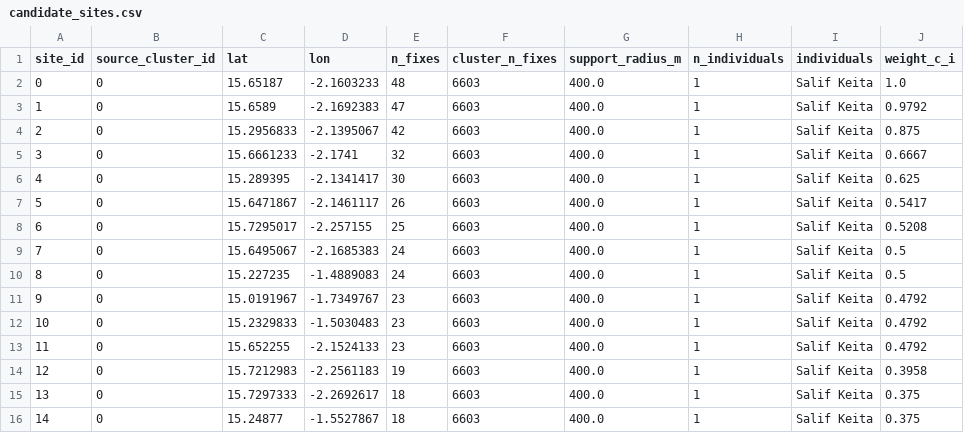
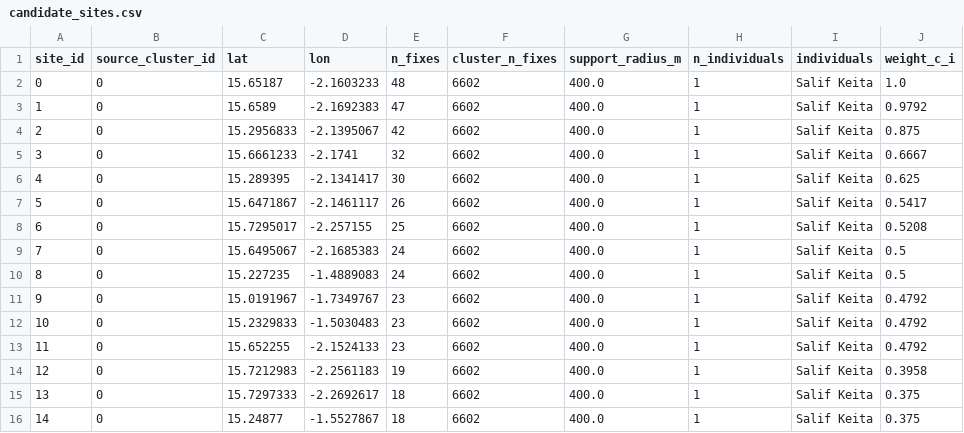
Before and after one commit to aanxnd/signal-in-the-bush, a CSV file: data/candidate_sites.csv, drawn as a sheet.

Commit message:
Validate conservation assumptions and GPS data quality

```diff
--- a/data/candidate_sites.csv
+++ b/data/candidate_sites.csv
@@ -1,16 +1,16 @@
 site_id,source_cluster_id,lat,lon,n_fixes,cluster_n_fixes,support_radius_m,n_individuals,individuals,weight_c_i
-0,0,15.65187,-2.1603233,48,6603,400.0,1,Salif Keita,1.0
-1,0,15.6589,-2.1692383,47,6603,400.0,1,Salif Keita,0.9792
-2,0,15.2956833,-2.1395067,42,6603,400.0,1,Salif Keita,0.875
-3,0,15.6661233,-2.1741,32,6603,400.0,1,Salif Keita,0.6667
-4,0,15.289395,-2.1341417,30,6603,400.0,1,Salif Keita,0.625
-5,0,15.6471867,-2.1461117,26,6603,400.0,1,Salif Keita,0.5417
-6,0,15.7295017,-2.257155,25,6603,400.0,1,Salif Keita,0.5208
-7,0,15.6495067,-2.1685383,24,6603,400.0,1,Salif Keita,0.5
-8,0,15.227235,-1.4889083,24,6603,400.0,1,Salif Keita,0.5
-9,0,15.0191967,-1.7349767,23,6603,400.0,1,Salif Keita,0.4792
-10,0,15.2329833,-1.5030483,23,6603,400.0,1,Salif Keita,0.4792
-11,0,15.652255,-2.1524133,23,6603,400.0,1,Salif Keita,0.4792
-12,0,15.7212983,-2.2561183,19,6603,400.0,1,Salif Keita,0.3958
-13,0,15.7297333,-2.2692617,18,6603,400.0,1,Salif Keita,0.375
-14,0,15.24877,-1.5527867,18,6603,400.0,1,Salif Keita,0.375
+0,0,15.65187,-2.1603233,48,6602,400.0,1,Salif Keita,1.0
+1,0,15.6589,-2.1692383,47,6602,400.0,1,Salif Keita,0.9792
+2,0,15.2956833,-2.1395067,42,6602,400.0,1,Salif Keita,0.875
+3,0,15.6661233,-2.1741,32,6602,400.0,1,Salif Keita,0.6667
+4,0,15.289395,-2.1341417,30,6602,400.0,1,Salif Keita,0.625
+5,0,15.6471867,-2.1461117,26,6602,400.0,1,Salif Keita,0.5417
+6,0,15.7295017,-2.257155,25,6602,400.0,1,Salif Keita,0.5208
+7,0,15.6495067,-2.1685383,24,6602,400.0,1,Salif Keita,0.5
+8,0,15.227235,-1.4889083,24,6602,400.0,1,Salif Keita,0.5
+9,0,15.0191967,-1.7349767,23,6602,400.0,1,Salif Keita,0.4792
+10,0,15.2329833,-1.5030483,23,6602,400.0,1,Salif Keita,0.4792
+11,0,15.652255,-2.1524133,23,6602,400.0,1,Salif Keita,0.4792
+12,0,15.7212983,-2.2561183,19,6602,400.0,1,Salif Keita,0.3958
+13,0,15.7297333,-2.2692617,18,6602,400.0,1,Salif Keita,0.375
+14,0,15.24877,-1.5527867,18,6602,400.0,1,Salif Keita,0.375
```
Also changed, not shown: 14 other files.
